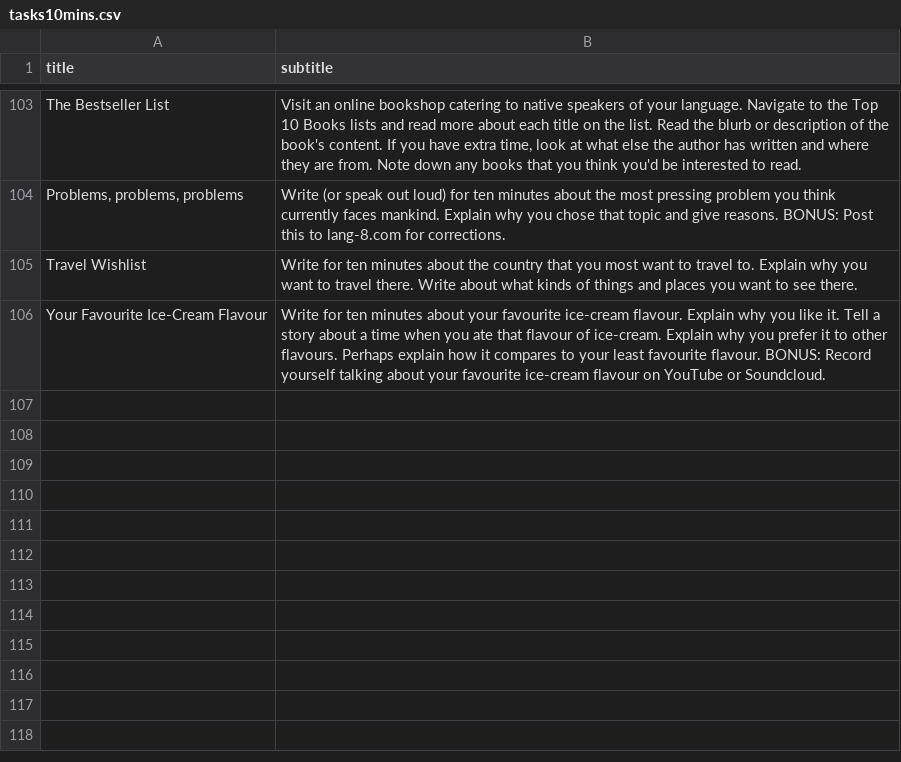
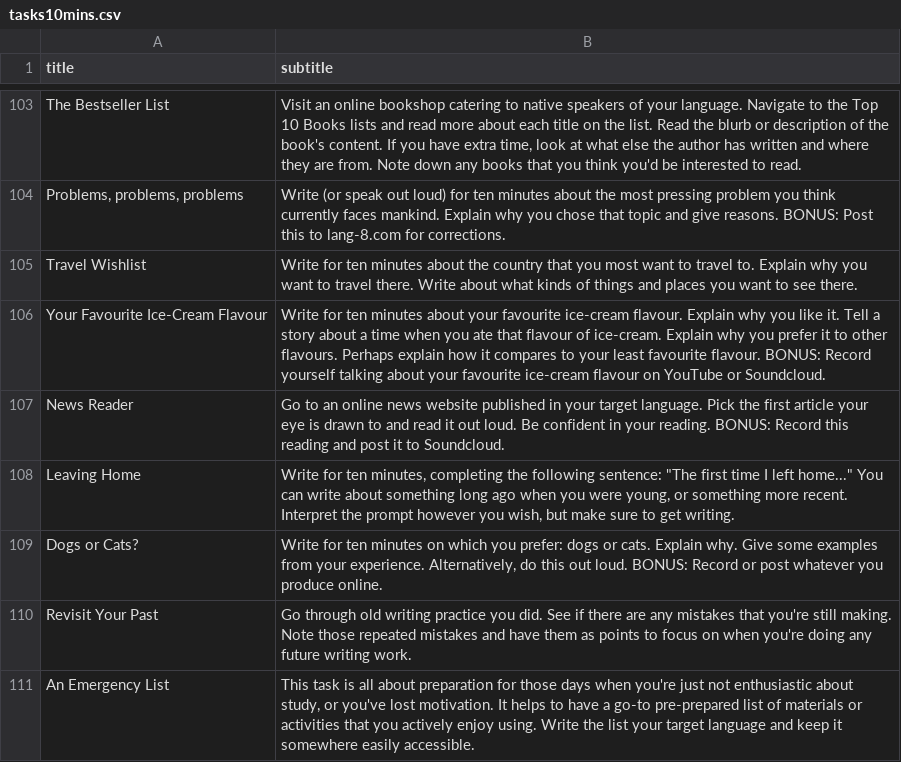
Before and after one commit to strickvl/languagecoach, a CSV file: lc-app/app/tasks10mins.csv, drawn as a sheet; only a part is shown, gaps mark what is left out; the diff names each change by its address in the sheet, - before the commit and + after, or states it on an @@ line.

Commit message:
add 6 new tasks

```diff
--- a/lc-app/app/tasks10mins.csv
+++ b/lc-app/app/tasks10mins.csv
+row 107: News Reader | Go to an online news website published in your target language. Pick the first article your eye is drawn to and read it out loud. Be confident in your reading. BONUS: Record this reading and post it to Soundcloud.
+row 108: Leaving Home | Write for ten minutes, completing the following sentence: "The first time I left home..." You can write about something long ago when you were young, or something more recent. Interpret the prompt however you wish, but make sure to get writing.
+row 109: Dogs or Cats? | Write for ten minutes on which you prefer: dogs or cats. Explain why. Give some examples from your experience. Alternatively, do this out loud. BONUS: Record or post whatever you produce online.
+row 110: Revisit Your Past | Go through old writing practice you did. See if there are any mistakes that you're still making. Note those repeated mistakes and have them as points to focus on when you're doing any future writing work.
+row 111: An Emergency List | This task is all about preparation for those days when you're just not enthusiastic about study, or you've lost motivation. It helps to have a go-to pre-prepared list of materials or activities that you actively enjoy using. Write the list your target language and keep it somewhere easily accessible.
```
Also changed, not shown: lc-app/app/tasks20mins.csv, lc-app/app/tasks5mins.csv, 1 other file.
